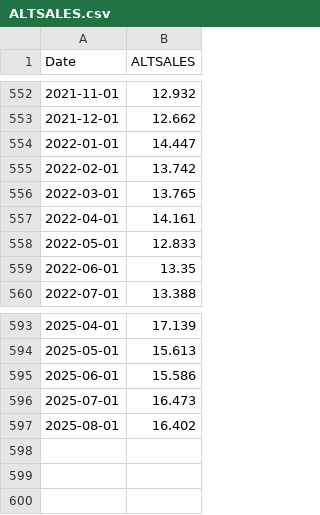
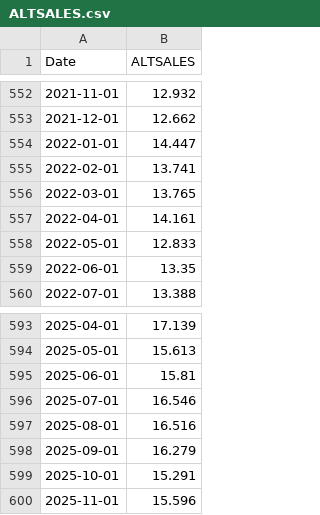
Before and after one commit to wonyoonj/fred-data, a CSV file: csvfile/ALTSALES.csv, drawn as a sheet; only a part is shown, gaps mark what is left out.

Commit message:
Update data files in 'csvfile' on 2025-12-07 11:58

```diff
--- a/csvfile/ALTSALES.csv
+++ b/csvfile/ALTSALES.csv
@@ -554,3 +554,3 @@ Date,ALTSALES
 2022-01-01,14.447
-2022-02-01,13.742
+2022-02-01,13.741
 2022-03-01,13.765
@@ -594,4 +594,7 @@ Date,ALTSALES
 2025-05-01,15.613
-2025-06-01,15.586
-2025-07-01,16.473
-2025-08-01,16.402
+2025-06-01,15.81
+2025-07-01,16.546
+2025-08-01,16.516
+2025-09-01,16.279
+2025-10-01,15.291
+2025-11-01,15.596
```
Also changed, not shown: csvfile/DGS10.csv, csvfile/DGS2.csv, 13 other files.
